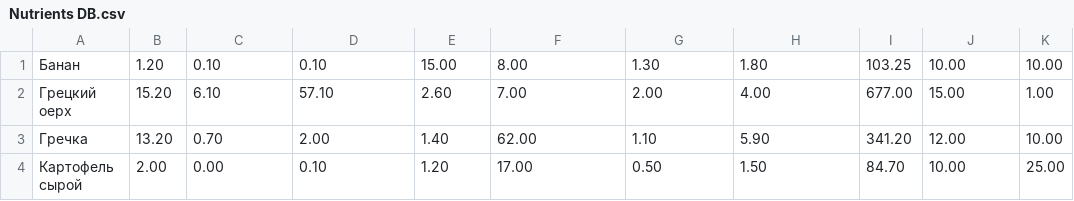
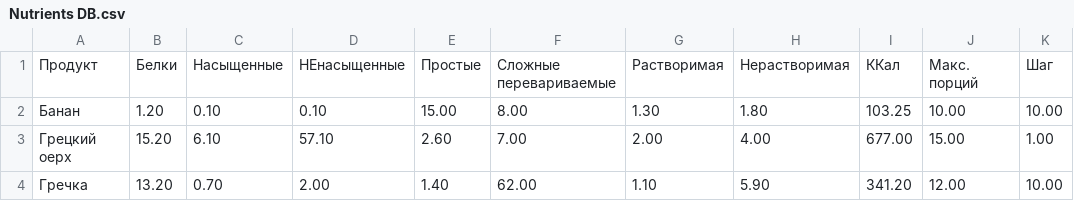
Before and after one commit to AISON-debug/SQL-and-math-logic, a CSV file: Nutrients DB.csv, drawn as a sheet; only a part is shown; the shorter side is filled out with more unchanged rows; ↵ is a line break in a cell; the diff names each change by its address in the sheet, - before the commit and + after, or states it on an @@ line.

Commit message:
Nutrients DB.csv

```diff
--- a/Nutrients DB.csv
+++ b/Nutrients DB.csv
+row 1: Продукт | Белки | Насыщенные | НЕнасыщенные | Простые | Сложные ↵ перевариваемые | Растворимая | Нерастворимая | ККал | Макс. порций | Шаг
```
